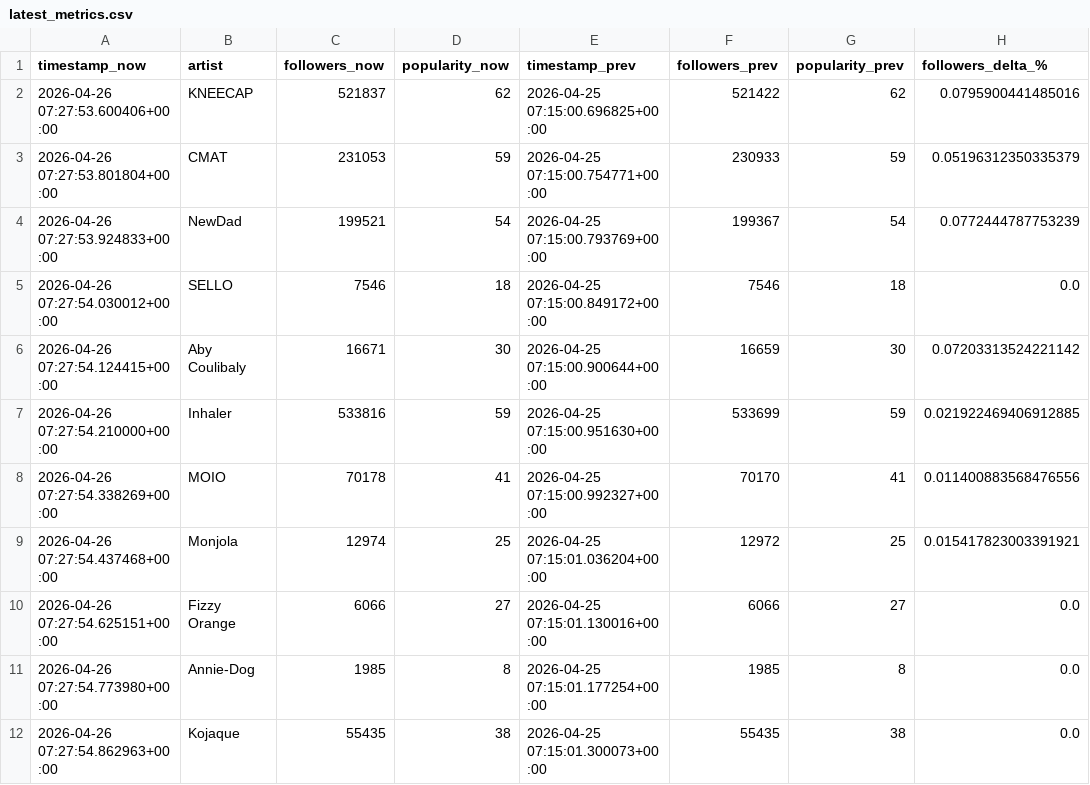
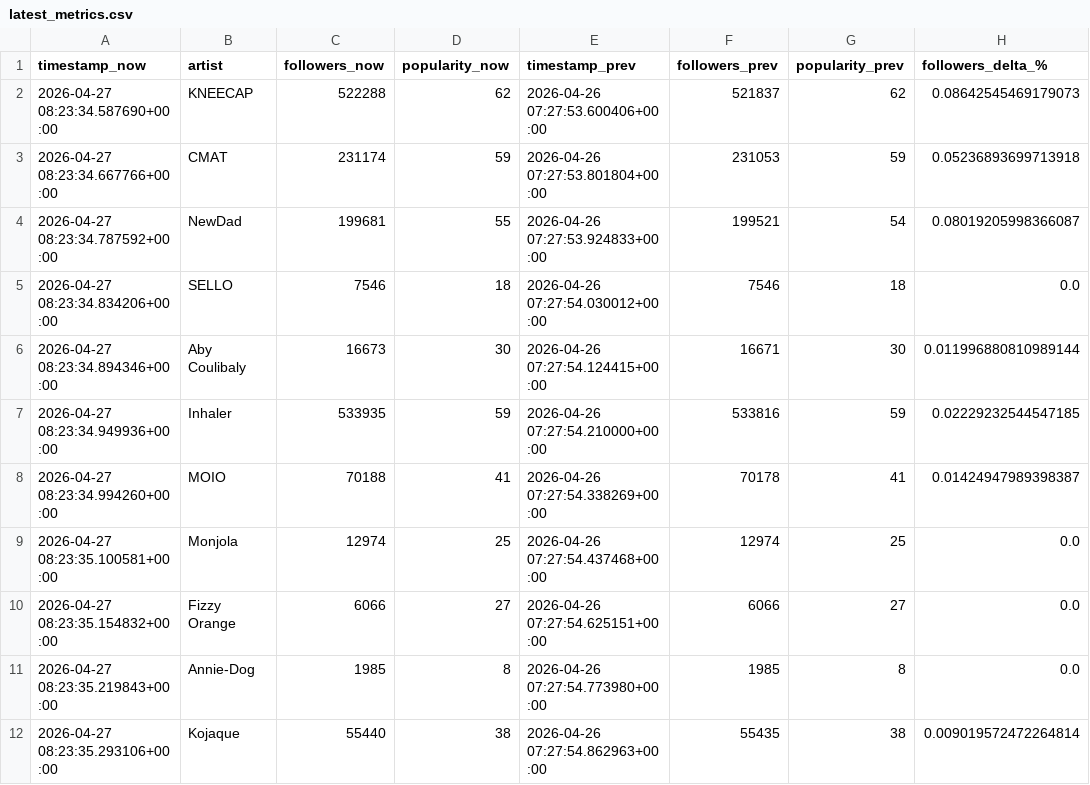
Before and after one commit to j-kearney14/breakout-radar, a CSV file: latest_metrics.csv, drawn as a sheet.

```diff
--- a/latest_metrics.csv
+++ b/latest_metrics.csv
@@ -1,12 +1,12 @@
 timestamp_now,artist,followers_now,popularity_now,timestamp_prev,followers_prev,popularity_prev,followers_delta_%
-2026-04-26 07:27:53.600406+00:00,KNEECAP,521837,62,2026-04-25 07:15:00.696825+00:00,521422,62,0.0795900441485016
-2026-04-26 07:27:53.801804+00:00,CMAT,231053,59,2026-04-25 07:15:00.754771+00:00,230933,59,0.05196312350335379
-2026-04-26 07:27:53.924833+00:00,NewDad,199521,54,2026-04-25 07:15:00.793769+00:00,199367,54,0.0772444787753239
-2026-04-26 07:27:54.030012+00:00,SELLO,7546,18,2026-04-25 07:15:00.849172+00:00,7546,18,0.0
-2026-04-26 07:27:54.124415+00:00,Aby Coulibaly,16671,30,2026-04-25 07:15:00.900644+00:00,16659,30,0.07203313524221142
-2026-04-26 07:27:54.210000+00:00,Inhaler,533816,59,2026-04-25 07:15:00.951630+00:00,533699,59,0.021922469406912885
-2026-04-26 07:27:54.338269+00:00,MOIO,70178,41,2026-04-25 07:15:00.992327+00:00,70170,41,0.011400883568476556
-2026-04-26 07:27:54.437468+00:00,Monjola,12974,25,2026-04-25 07:15:01.036204+00:00,12972,25,0.015417823003391921
-2026-04-26 07:27:54.625151+00:00,Fizzy Orange,6066,27,2026-04-25 07:15:01.130016+00:00,6066,27,0.0
-2026-04-26 07:27:54.773980+00:00,Annie-Dog,1985,8,2026-04-25 07:15:01.177254+00:00,1985,8,0.0
-2026-04-26 07:27:54.862963+00:00,Kojaque,55435,38,2026-04-25 07:15:01.300073+00:00,55435,38,0.0
+2026-04-27 08:23:34.587690+00:00,KNEECAP,522288,62,2026-04-26 07:27:53.600406+00:00,521837,62,0.08642545469179073
+2026-04-27 08:23:34.667766+00:00,CMAT,231174,59,2026-04-26 07:27:53.801804+00:00,231053,59,0.05236893699713918
+2026-04-27 08:23:34.787592+00:00,NewDad,199681,55,2026-04-26 07:27:53.924833+00:00,199521,54,0.08019205998366087
+2026-04-27 08:23:34.834206+00:00,SELLO,7546,18,2026-04-26 07:27:54.030012+00:00,7546,18,0.0
+2026-04-27 08:23:34.894346+00:00,Aby Coulibaly,16673,30,2026-04-26 07:27:54.124415+00:00,16671,30,0.011996880810989144
+2026-04-27 08:23:34.949936+00:00,Inhaler,533935,59,2026-04-26 07:27:54.210000+00:00,533816,59,0.02229232544547185
+2026-04-27 08:23:34.994260+00:00,MOIO,70188,41,2026-04-26 07:27:54.338269+00:00,70178,41,0.01424947989398387
+2026-04-27 08:23:35.100581+00:00,Monjola,12974,25,2026-04-26 07:27:54.437468+00:00,12974,25,0.0
+2026-04-27 08:23:35.154832+00:00,Fizzy Orange,6066,27,2026-04-26 07:27:54.625151+00:00,6066,27,0.0
+2026-04-27 08:23:35.219843+00:00,Annie-Dog,1985,8,2026-04-26 07:27:54.773980+00:00,1985,8,0.0
+2026-04-27 08:23:35.293106+00:00,Kojaque,55440,38,2026-04-26 07:27:54.862963+00:00,55435,38,0.009019572472264814
```
Also changed, not shown: 1 other file.
